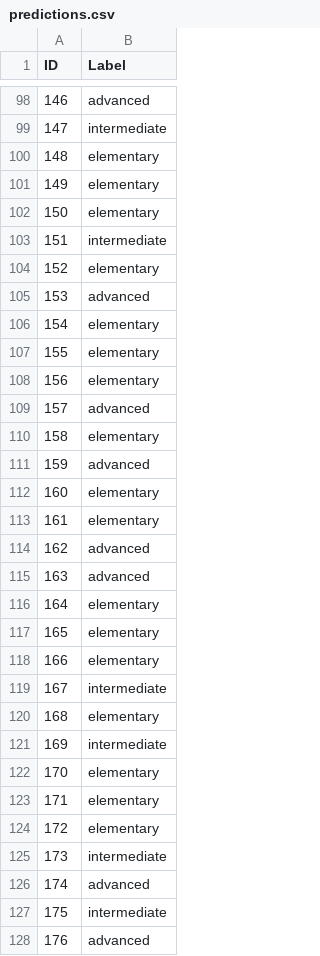
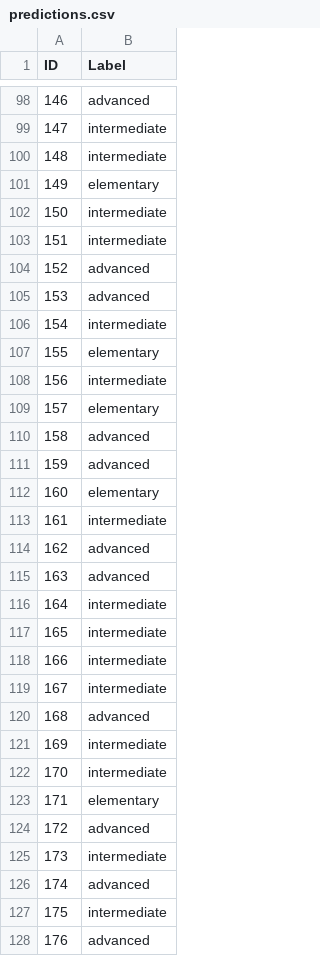
Before and after one commit to peulsilva/few-shot-learning-transformers, a CSV file: submissions/finetuning/one_stop_english/predictions.csv, drawn as a sheet; only a part is shown, gaps mark what is left out; the diff covers the shown part only.

Commit message:
add predictions in semiconductor org types

```diff
--- a/submissions/finetuning/one_stop_english/predictions.csv
+++ b/submissions/finetuning/one_stop_english/predictions.csv
@@ -99,27 +99,27 @@ ID,Label
 147,intermediate
-148,elementary
+148,intermediate
 149,elementary
-150,elementary
+150,intermediate
 151,intermediate
-152,elementary
+152,advanced
 153,advanced
-154,elementary
+154,intermediate
 155,elementary
-156,elementary
-157,advanced
-158,elementary
+156,intermediate
+157,elementary
+158,advanced
 159,advanced
 160,elementary
-161,elementary
+161,intermediate
 162,advanced
 163,advanced
-164,elementary
-165,elementary
-166,elementary
+164,intermediate
+165,intermediate
+166,intermediate
 167,intermediate
-168,elementary
+168,advanced
 169,intermediate
-170,elementary
+170,intermediate
 171,elementary
-172,elementary
+172,advanced
 173,intermediate
```
Also changed, not shown: 132 edited cells elsewhere in this file, 8 other files.
